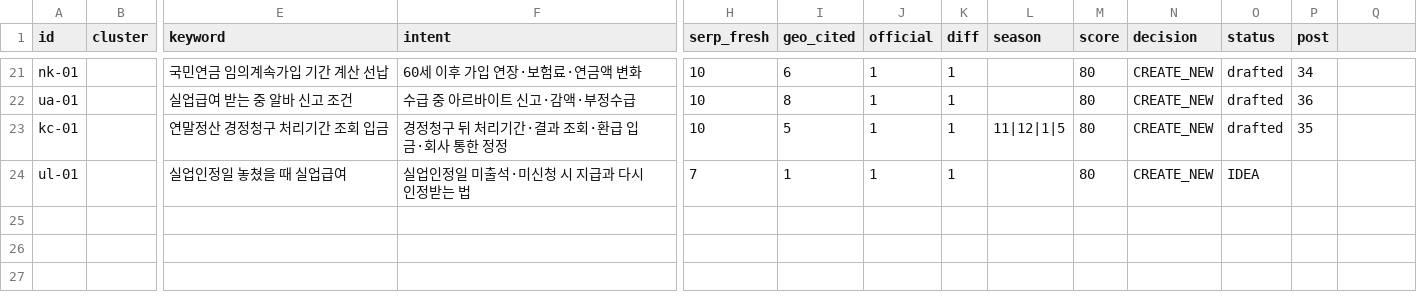
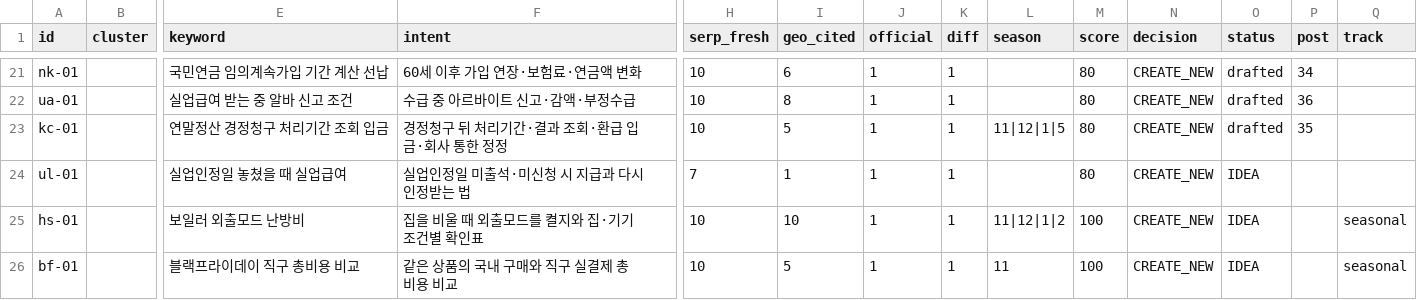
Before and after one commit to Parksooyoung-John/Blog_Automation, a CSV file: content/naver/_candidates.csv, drawn as a sheet; only a part is shown, gaps mark what is left out; rows hold the shown columns only; the diff names each change by its address in the sheet, - before the commit and + after, or states it on an @@ line.

```diff
--- a/content/naver/_candidates.csv
+++ b/content/naver/_candidates.csv
-Q1: (empty)
+Q1: track
+row 25: hs-01 |  | 보일러 외출모드 난방비 | 집을 비울 때 외출모드를 켤지와 집·기기 조건별 확인표 | 10 | 10 | 1 | 1 | 11|12|1|2 | 100 | CREATE_NEW | IDEA |  | seasonal
+row 26: bf-01 |  | 블랙프라이데이 직구 총비용 비교 | 같은 상품의 국내 구매와 직구 실결제 총비용 비교 | 10 | 5 | 1 | 1 | 11 | 100 | CREATE_NEW | IDEA |  | seasonal
```
Also changed, not shown: content/naver/_pipeline.csv, 8 other files.
